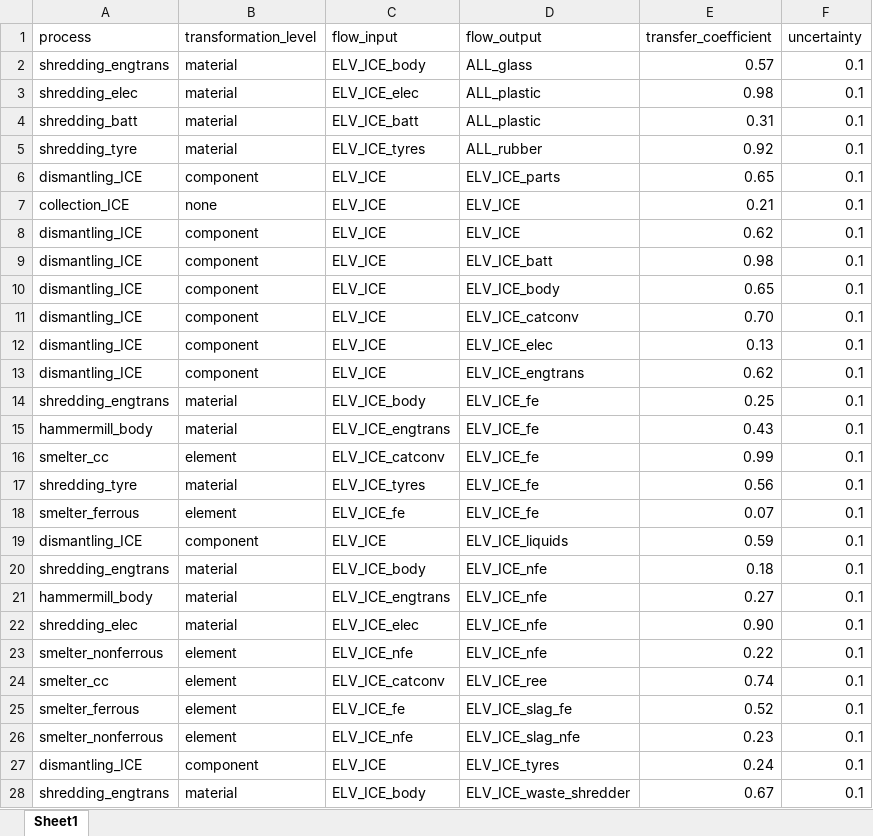
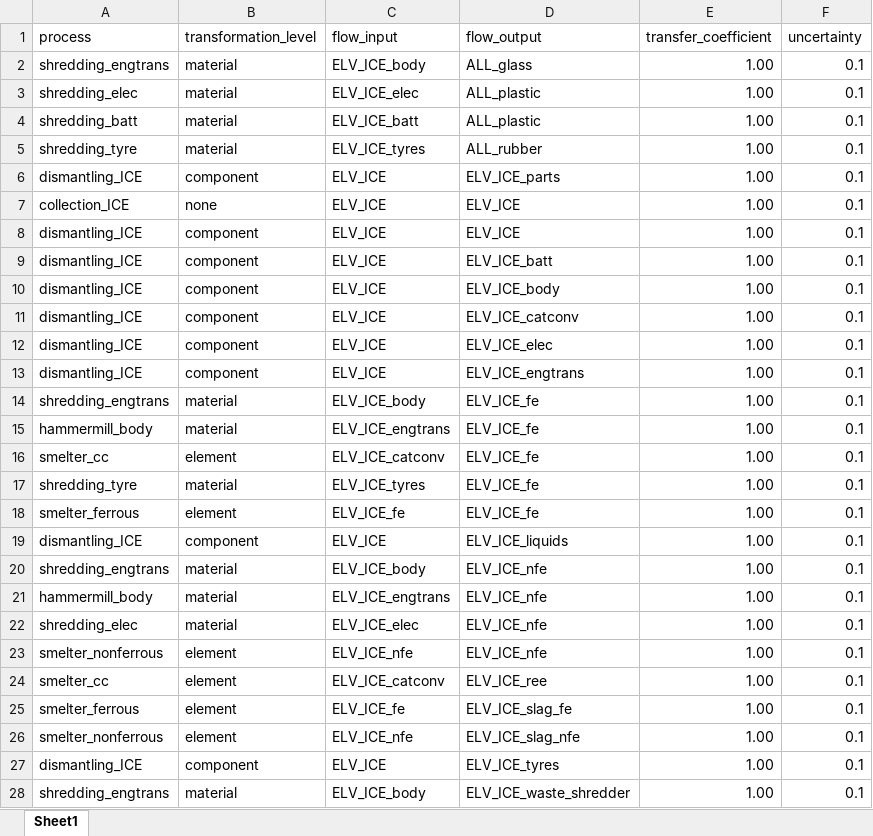
Before and after one commit to FutuRaM-Project/Recovery-Model, an Excel workbook: src/examples/ELV/data/ELV_ICE_TCs.xlsx, sheet Sheet1, drawn as a sheet; only a part is shown; values as stored, in another font and other column widths than the file's, no borders; charts and pictures not drawn; the diff covers the shown part only; the diff names each change by its address in the sheet, - before the commit and + after, or states it on an @@ line.

Commit message:
update-flow-solver

```diff
--- a/src/examples/ELV/data/ELV_ICE_TCs.xlsx (sheet Sheet1)
+++ b/src/examples/ELV/data/ELV_ICE_TCs.xlsx (sheet Sheet1)
-E2 (transfer_coefficient): 0.57
+E2 (transfer_coefficient): 1.00
-E3 (transfer_coefficient): 0.98
+E3 (transfer_coefficient): 1.00
-E4 (transfer_coefficient): 0.31
+E4 (transfer_coefficient): 1.00
-E5 (transfer_coefficient): 0.92
+E5 (transfer_coefficient): 1.00
-E6 (transfer_coefficient): 0.65
+E6 (transfer_coefficient): 1.00
-E7 (transfer_coefficient): 0.21
+E7 (transfer_coefficient): 1.00
-E8 (transfer_coefficient): 0.62
+E8 (transfer_coefficient): 1.00
-E9 (transfer_coefficient): 0.98
+E9 (transfer_coefficient): 1.00
-E10 (transfer_coefficient): 0.65
+E10 (transfer_coefficient): 1.00
-E11 (transfer_coefficient): 0.70
+E11 (transfer_coefficient): 1.00
-E12 (transfer_coefficient): 0.13
+E12 (transfer_coefficient): 1.00
-E13 (transfer_coefficient): 0.62
+E13 (transfer_coefficient): 1.00
-E14 (transfer_coefficient): 0.25
+E14 (transfer_coefficient): 1.00
-E15 (transfer_coefficient): 0.43
+E15 (transfer_coefficient): 1.00
-E16 (transfer_coefficient): 0.99
+E16 (transfer_coefficient): 1.00
-E17 (transfer_coefficient): 0.56
+E17 (transfer_coefficient): 1.00
-E18 (transfer_coefficient): 0.07
+E18 (transfer_coefficient): 1.00
-E19 (transfer_coefficient): 0.59
+E19 (transfer_coefficient): 1.00
-E20 (transfer_coefficient): 0.18
+E20 (transfer_coefficient): 1.00
-E21 (transfer_coefficient): 0.27
+E21 (transfer_coefficient): 1.00
-E22 (transfer_coefficient): 0.90
+E22 (transfer_coefficient): 1.00
-E23 (transfer_coefficient): 0.22
+E23 (transfer_coefficient): 1.00
-E24 (transfer_coefficient): 0.74
+E24 (transfer_coefficient): 1.00
-E25 (transfer_coefficient): 0.52
+E25 (transfer_coefficient): 1.00
-E26 (transfer_coefficient): 0.23
+E26 (transfer_coefficient): 1.00
-E27 (transfer_coefficient): 0.24
+E27 (transfer_coefficient): 1.00
-E28 (transfer_coefficient): 0.67
+E28 (transfer_coefficient): 1.00
```
Also changed, not shown: 5 edited cells elsewhere in this sheet, src/examples/ELV/data/ELV_ICE_flows.xlsx, src/examples/ELV/data/ELV_ICE_processes.xlsx, 38 other files.
